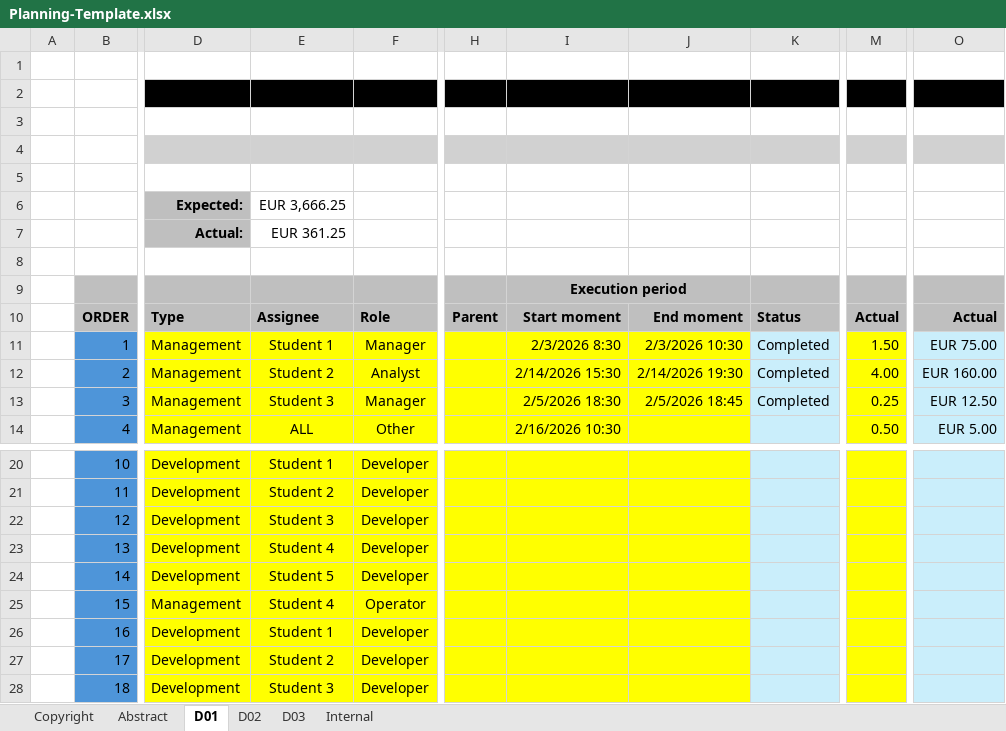
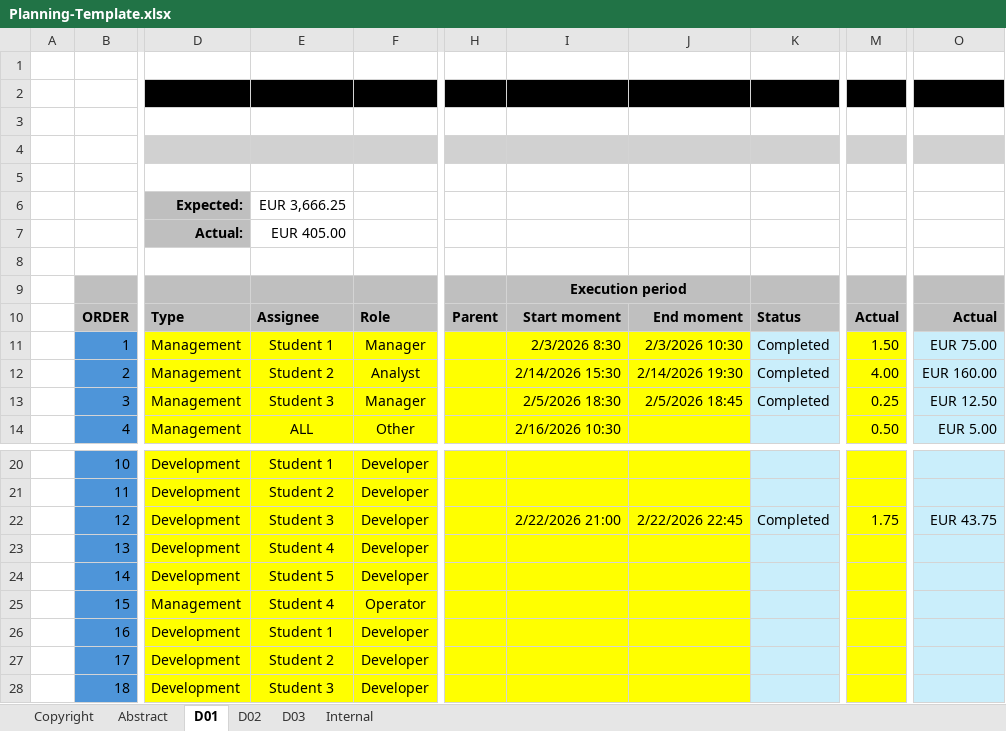
Before and after one commit to G063/Acme-Starters-C, an Excel workbook: reports/Planning-Template.xlsx, sheet D01, drawn as a sheet; only a part is shown, gaps mark what is left out; values as stored, in another font and other column widths than the file's, no borders; conditional formats not drawn; the diff names each change by its address in the sheet, - before the commit and + after, or states it on an @@ line.

Commit message:
Actualizar excel

```diff
--- a/reports/Planning-Template.xlsx (sheet D01)
+++ b/reports/Planning-Template.xlsx (sheet D01)
-E7: EUR 361.25
+E7: EUR 405.00
-I22: (empty)
+I22: 2/22/2026 21:00
-J22: (empty)
+J22: 2/22/2026 22:45
-K22: (empty)
+K22: Completed
-M22: (empty)
+M22: 1.75
-O22: (empty)
+O22: EUR 43.75
```
